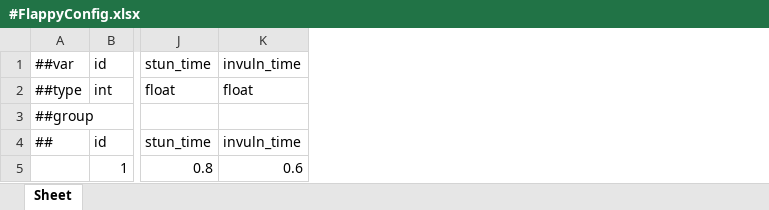
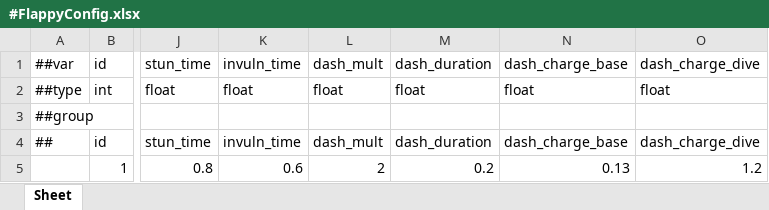
Before and after one commit to Baeinsoo/infrastructure, an Excel workbook: table/Datas/#FlappyConfig.xlsx, sheet Sheet, drawn as a sheet; only a part is shown, gaps mark what is left out; values as stored, in another font and other column widths than the file's, no borders; the diff names each change by its address in the sheet, - before the commit and + after, or states it on an @@ line.

```diff
--- a/table/Datas/#FlappyConfig.xlsx (sheet Sheet)
+++ b/table/Datas/#FlappyConfig.xlsx (sheet Sheet)
+column L, rows 1-5: dash_mult | float |  | dash_mult | 2
+column M, rows 1-5: dash_duration | float |  | dash_duration | 0.2
+column N, rows 1-5: dash_charge_base | float |  | dash_charge_base | 0.13
+column O, rows 1-5: dash_charge_dive | float |  | dash_charge_dive | 1.2
```
